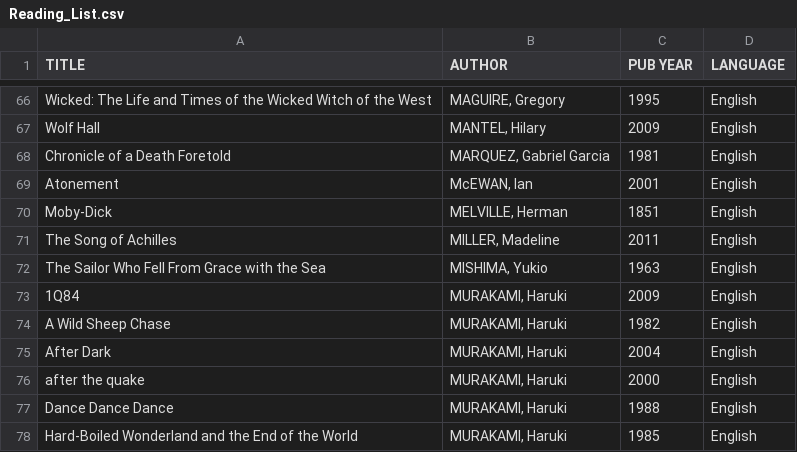
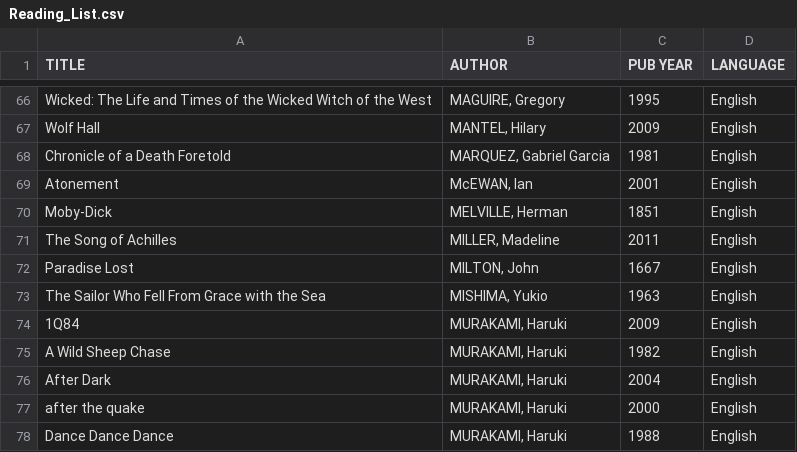
Before and after one commit to garth0191/Pandas, a CSV file: Reading_List.csv, drawn as a sheet; only a part is shown, gaps mark what is left out; the shorter side is filled out with more unchanged rows.

Commit message:
Update Reading_List.csv

```diff
--- a/Reading_List.csv
+++ b/Reading_List.csv
@@ -71,2 +71,3 @@ Moby-Dick,"MELVILLE, Herman",1851,English
 The Song of Achilles,"MILLER, Madeline",2011,English
+Paradise Lost,"MILTON, John",1667,English
 The Sailor Who Fell From Grace with the Sea,"MISHIMA, Yukio",1963,English
```
